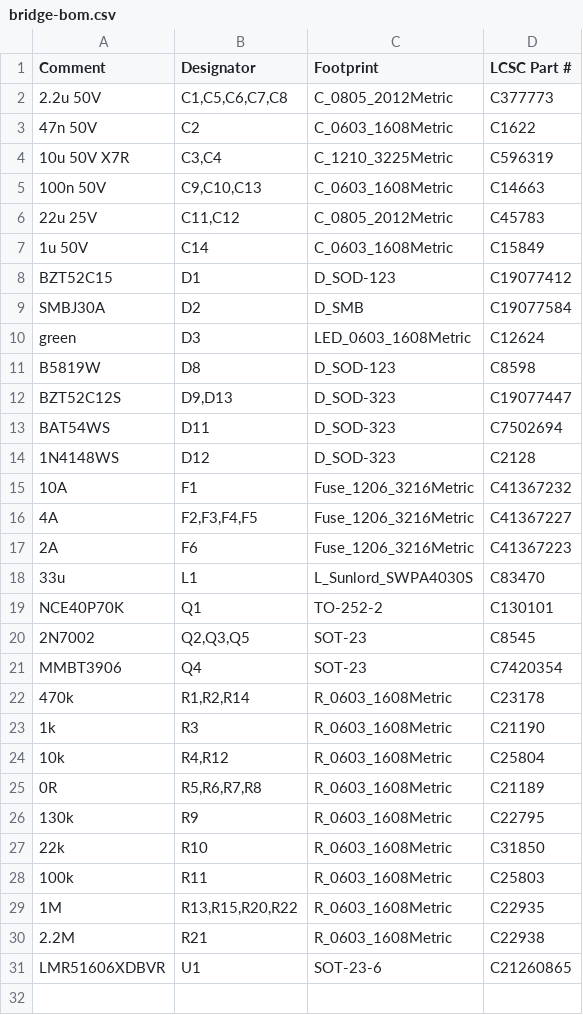
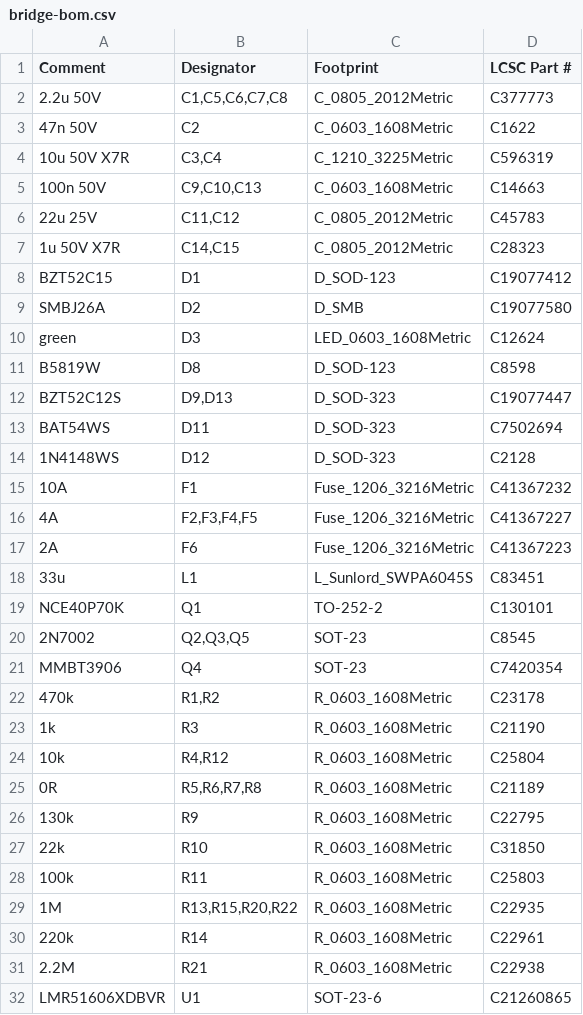
Before and after one commit to lachlanhurst/dukki, a CSV file: hardware/bridge/fab/bridge-bom.csv, drawn as a sheet.

```diff
--- a/hardware/bridge/fab/bridge-bom.csv
+++ b/hardware/bridge/fab/bridge-bom.csv
@@ -6,5 +6,5 @@ Comment,Designator,Footprint,LCSC Part #
 22u 25V,"C11,C12",C_0805_2012Metric,C45783
-1u 50V,C14,C_0603_1608Metric,C15849
+1u 50V X7R,"C14,C15",C_0805_2012Metric,C28323
 BZT52C15,D1,D_SOD-123,C19077412
-SMBJ30A,D2,D_SMB,C19077584
+SMBJ26A,D2,D_SMB,C19077580
 green,D3,LED_0603_1608Metric,C12624
@@ -17,3 +17,3 @@ BAT54WS,D11,D_SOD-323,C7502694
 2A,F6,Fuse_1206_3216Metric,C41367223
-33u,L1,L_Sunlord_SWPA4030S,C83470
+33u,L1,L_Sunlord_SWPA6045S,C83451
 NCE40P70K,Q1,TO-252-2,C130101
@@ -21,3 +21,3 @@ NCE40P70K,Q1,TO-252-2,C130101
 MMBT3906,Q4,SOT-23,C7420354
-470k,"R1,R2,R14",R_0603_1608Metric,C23178
+470k,"R1,R2",R_0603_1608Metric,C23178
 1k,R3,R_0603_1608Metric,C21190
@@ -29,2 +29,3 @@ MMBT3906,Q4,SOT-23,C7420354
 1M,"R13,R15,R20,R22",R_0603_1608Metric,C22935
+220k,R14,R_0603_1608Metric,C22961
 2.2M,R21,R_0603_1608Metric,C22938
```
Also changed, not shown: hardware/bridge/fab/bridge-cpl.csv, 14 other files.
